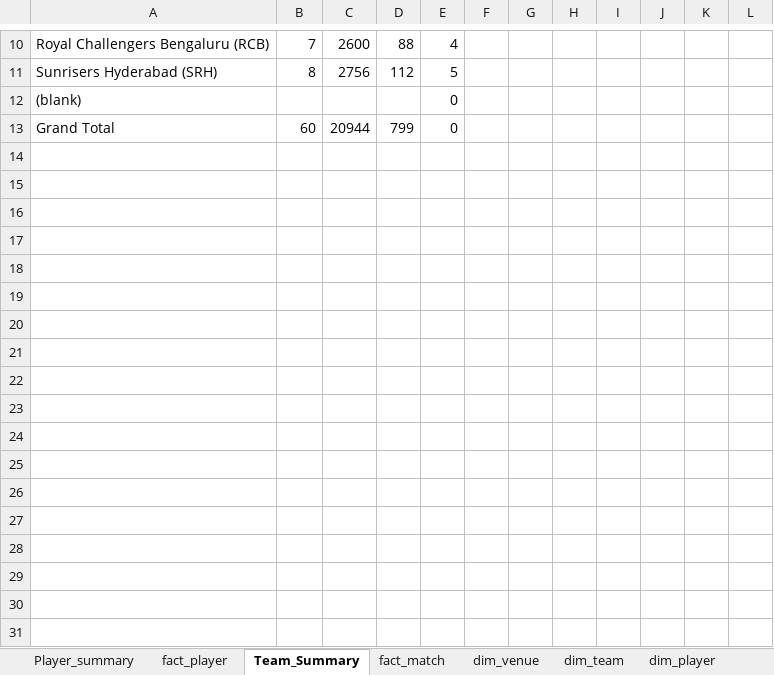
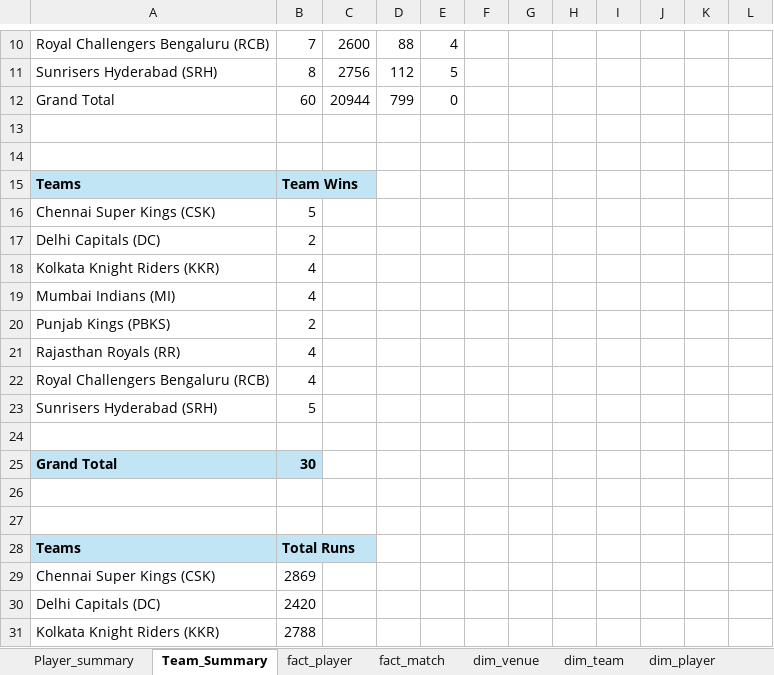
Before and after one commit to DhruvPanchal0312/IPL-Dashboard-2025, an Excel workbook: IPL Dashbaord.xlsx, sheet Team_Summary, drawn as a sheet; only a part is shown, gaps mark what is left out; values as stored, in another font and other column widths than the file's, no borders; charts and pictures not drawn; removed rows and columns are numbered as before the commit, all else as after; the diff covers the shown part only; the diff names each change by its address in the sheet, - before the commit and + after, or states it on an @@ line.

Commit message:
adding bar, line, pie atc chart for dashoard preparation

```diff
--- a/IPL Dashbaord.xlsx (sheet Team_Summary)
+++ b/IPL Dashbaord.xlsx (sheet Team_Summary)
@@ sheet tab order changed: Player_summary | Team_Summary | fact_player | fact_match | dim_venue | dim_team | dim_player @@
-row 12: (blank) |  |  |  | 0
+row 13: (empty)
+row 14: (empty)
+row 15: Teams | Team Wins
+row 16: Chennai Super Kings (CSK) | 5
+row 17: Delhi Capitals (DC) | 2
+row 18: Kolkata Knight Riders (KKR) | 4
+row 19: Mumbai Indians (MI) | 4
+row 20: Punjab Kings (PBKS) | 2
+row 21: Rajasthan Royals (RR) | 4
+row 22: Royal Challengers Bengaluru (RCB) | 4
+row 23: Sunrisers Hyderabad (SRH) | 5
+row 24: (empty)
+row 25: Grand Total | 30
+row 26: (empty)
+row 27: (empty)
+row 28: Teams | Total Runs
+row 29: Chennai Super Kings (CSK) | 2869
+row 30: Delhi Capitals (DC) | 2420
+row 31: Kolkata Knight Riders (KKR) | 2788
```
Also changed, not shown: 25 added rows, 1 removed row and 6 edited cells elsewhere in this sheet, charts or pictures.
